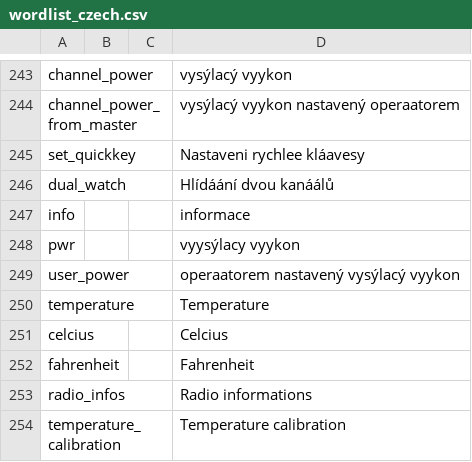
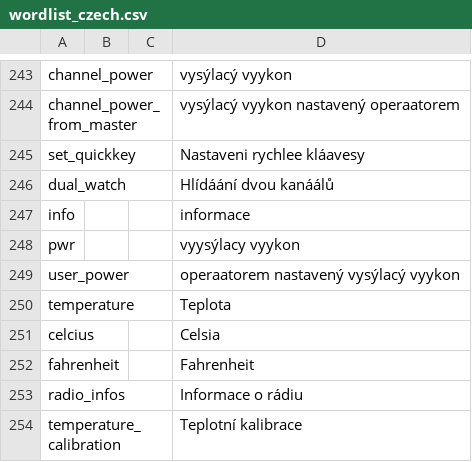
Before and after one commit to vk7js/voice-prompts, a CSV file: languages/czech/wordlist_czech.csv, drawn as a sheet; only a part is shown, gaps mark what is left out.

```diff
--- a/languages/czech/wordlist_czech.csv
+++ b/languages/czech/wordlist_czech.csv
@@ -249,6 +249,6 @@ pwr,,,vyysýlacy vyykon
 user_power,,,operaatorem nastavený vysýlacý vyykon
-temperature,,,Temperature
-celcius,,,Celcius
+temperature,,,Teplota
+celcius,,,Celsia
 fahrenheit,,,Fahrenheit
-radio_infos,,,Radio informations
-temperature_calibration,,,Temperature calibration
+radio_infos,,,Informace o rádiu
+temperature_calibration,,,Teplotní kalibrace
```
Also changed, not shown: languages/catalan/wordlist_catalan.csv, languages/chinese/wordlist_chinese.csv, 13 other files.
